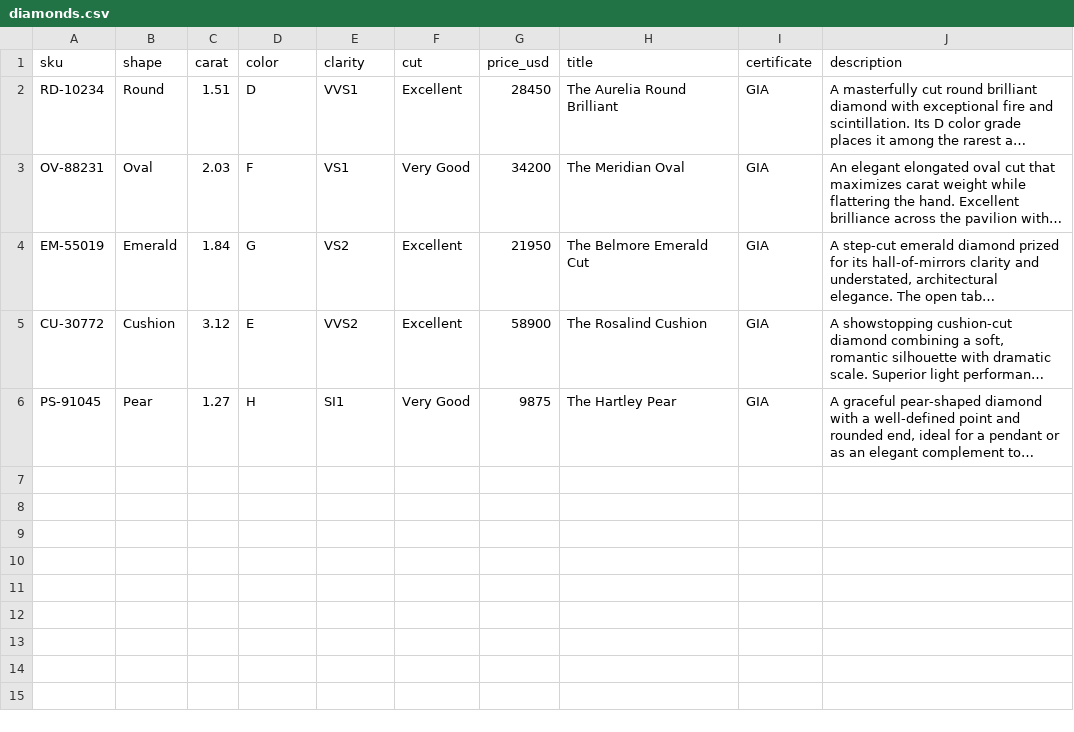
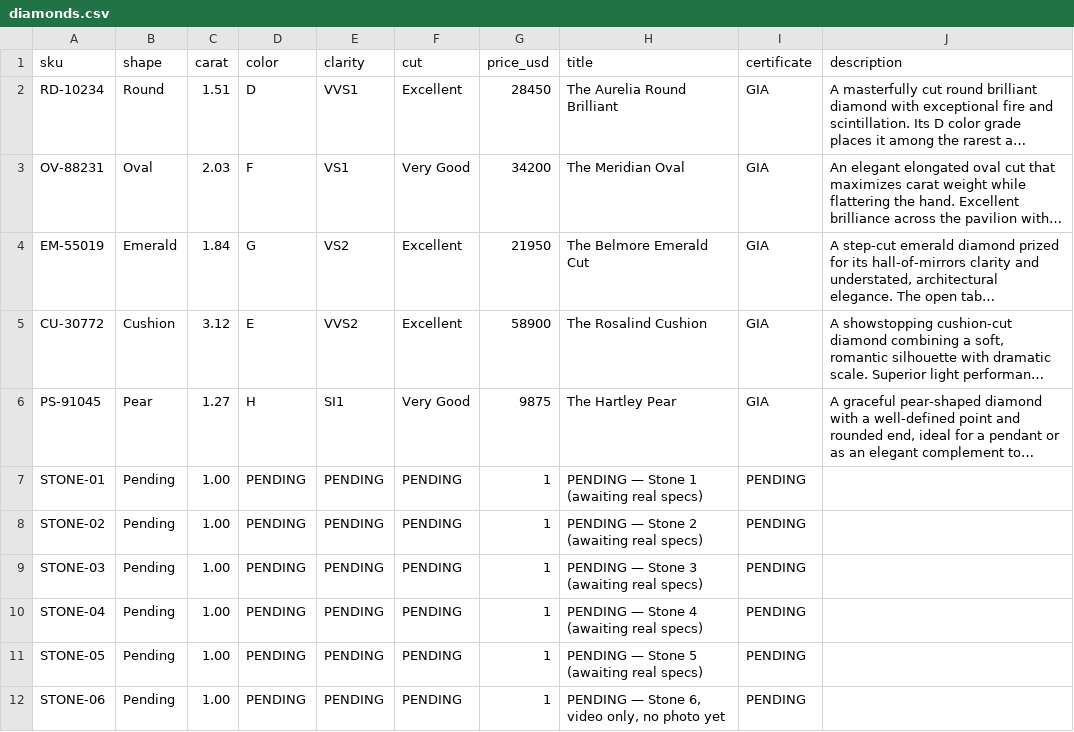
Before and after one commit to Eylony7-lab/LUXURY-DIAMOND-WEB, a CSV file: data/diamonds.csv, drawn as a sheet; long unchanged cells end in …; the diff names each change by its address in the sheet, - before the commit and + after, or states it on an @@ line.

```diff
--- a/data/diamonds.csv
+++ b/data/diamonds.csv
+row 7: STONE-01 | Pending | 1.00 | PENDING | PENDING | PENDING | 1 | PENDING — Stone 1 (awaiting real specs) | PENDING
+row 8: STONE-02 | Pending | 1.00 | PENDING | PENDING | PENDING | 1 | PENDING — Stone 2 (awaiting real specs) | PENDING
+row 9: STONE-03 | Pending | 1.00 | PENDING | PENDING | PENDING | 1 | PENDING — Stone 3 (awaiting real specs) | PENDING
+row 10: STONE-04 | Pending | 1.00 | PENDING | PENDING | PENDING | 1 | PENDING — Stone 4 (awaiting real specs) | PENDING
+row 11: STONE-05 | Pending | 1.00 | PENDING | PENDING | PENDING | 1 | PENDING — Stone 5 (awaiting real specs) | PENDING
+row 12: STONE-06 | Pending | 1.00 | PENDING | PENDING | PENDING | 1 | PENDING — Stone 6, video only, no photo yet | PENDING
```
